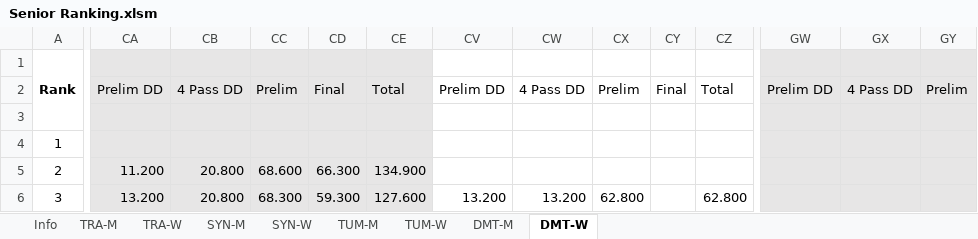
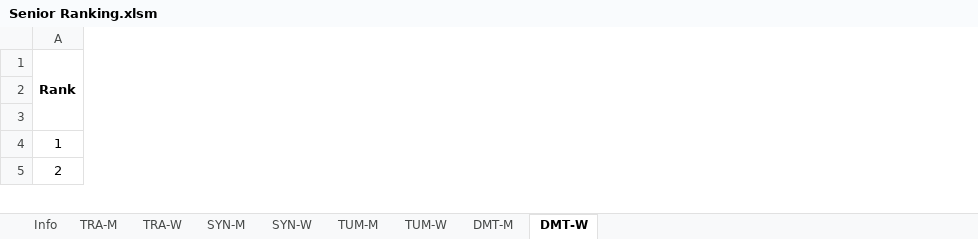
Before and after one commit to trampolinecanada/rankinglists, an Excel workbook: Senior Ranking.xlsm, sheet DMT-W, drawn as a sheet; only a part is shown, gaps mark what is left out; values as stored, in another font and other column widths than the file's, no borders; conditional formats not drawn; removed rows and columns are numbered as before the commit, all else as after; rows hold the shown columns only; the diff covers the shown part only; the diff names each change by its address in the sheet, - before the commit and + after, or states it on an @@ line.

```diff
--- a/Senior Ranking.xlsm (sheet DMT-W)
+++ b/Senior Ranking.xlsm (sheet DMT-W)
-column CA, rows 2-5: Prelim DD |  |  | 11.200
-column CB, rows 2-5: 4 Pass DD |  |  | 20.800
-column CC, rows 2-5: Prelim |  |  | 68.600
-column CD, rows 2-5: Final |  |  | 66.300
-column CE, rows 2-5: Total |  |  | 134.900
-column CV, row 2: Prelim DD
-column CW, row 2: 4 Pass DD
-column CX, row 2: Prelim
-column CY, row 2: Final
-column CZ, row 2: Total
@@ column GW hidden, row 2: Prelim DD @@
@@ column GX hidden, row 2: 4 Pass DD @@
@@ column GY hidden, row 2: Prelim @@
-row 6: 3 | 13.200 | 20.800 | 68.300 | 59.300 | 127.600 | 13.200 | 13.200 | 62.800 |  | 62.800
```
Also changed, not shown: 1 added row, 27 removed columns and 19 edited cells elsewhere in this sheet, sheet TRA-M, sheet SYN-W, sheet DMT-M, sheet SYN-M, sheet TUM-W, sheet TUM-M, 2 more sheets, formulas that keep their value, hidden cells, Junior Ranking.xlsm.
